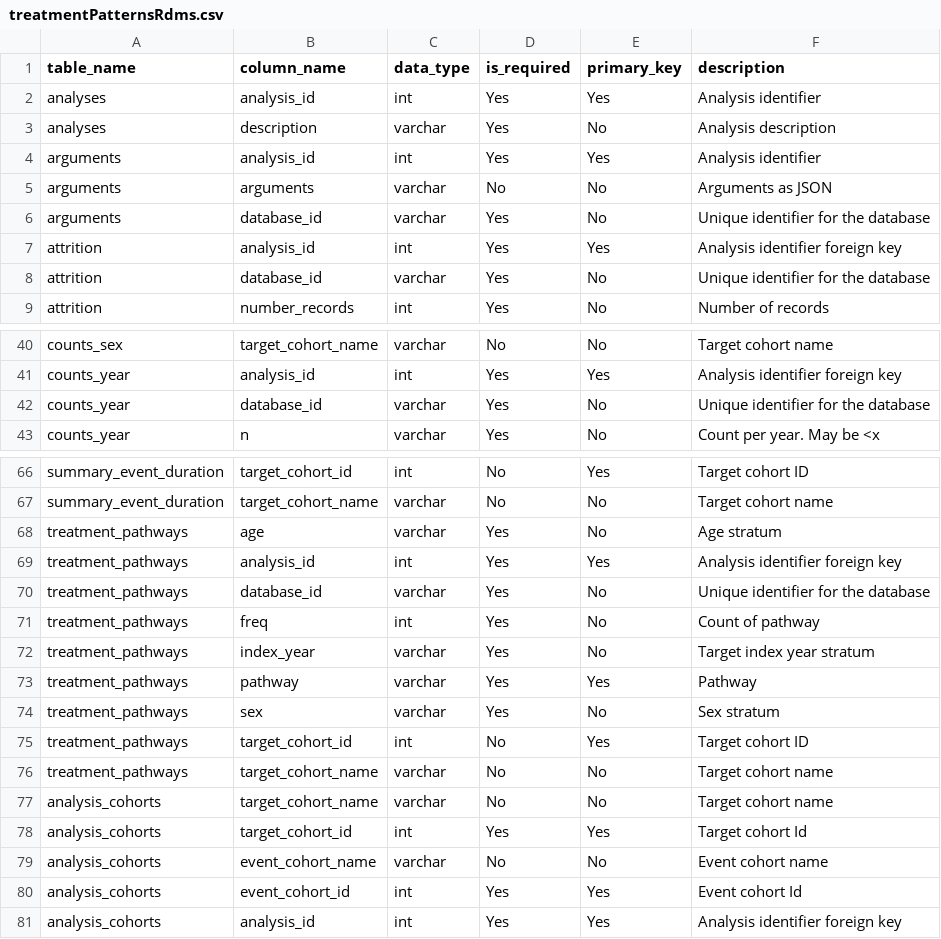
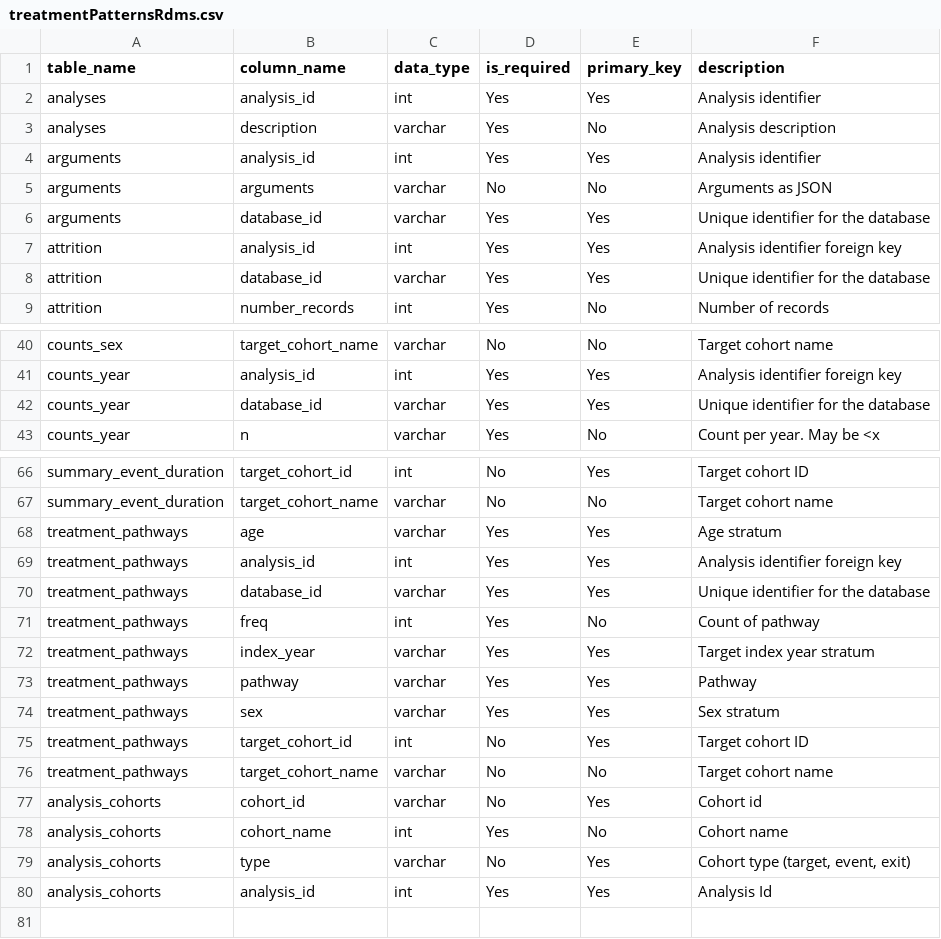
Before and after one commit to OHDSI/Strategus, a CSV file: inst/csv/treatmentPatternsRdms.csv, drawn as a sheet; only a part is shown, gaps mark what is left out; the diff covers the shown part only.

Commit message:
snakeCase Issue and cohorts tbl logic

```diff
--- a/inst/csv/treatmentPatternsRdms.csv
+++ b/inst/csv/treatmentPatternsRdms.csv
@@ -5,5 +5,5 @@ arguments,analysis_id,int,Yes,Yes,Analysis identifier
 arguments,arguments,varchar,No,No,Arguments as JSON
-arguments,database_id,varchar,Yes,No,Unique identifier for the database
+arguments,database_id,varchar,Yes,Yes,Unique identifier for the database
 attrition,analysis_id,int,Yes,Yes,Analysis identifier foreign key
-attrition,database_id,varchar,Yes,No,Unique identifier for the database
+attrition,database_id,varchar,Yes,Yes,Unique identifier for the database
 attrition,number_records,int,Yes,No,Number of records
@@ -41,3 +41,3 @@ counts_sex,target_cohort_name,varchar,No,No,Target cohort name
 counts_year,analysis_id,int,Yes,Yes,Analysis identifier foreign key
-counts_year,database_id,varchar,Yes,No,Unique identifier for the database
+counts_year,database_id,varchar,Yes,Yes,Unique identifier for the database
 counts_year,n,varchar,Yes,No,Count per year. May be <x
@@ -67,15 +67,14 @@ summary_event_duration,target_cohort_id,int,No,Yes,Target cohort ID
 summary_event_duration,target_cohort_name,varchar,No,No,Target cohort name
-treatment_pathways,age,varchar,Yes,No,Age stratum
+treatment_pathways,age,varchar,Yes,Yes,Age stratum
 treatment_pathways,analysis_id,int,Yes,Yes,Analysis identifier foreign key
-treatment_pathways,database_id,varchar,Yes,No,Unique identifier for the database
+treatment_pathways,database_id,varchar,Yes,Yes,Unique identifier for the database
 treatment_pathways,freq,int,Yes,No,Count of pathway
-treatment_pathways,index_year,varchar,Yes,No,Target index year stratum
+treatment_pathways,index_year,varchar,Yes,Yes,Target index year stratum
 treatment_pathways,pathway,varchar,Yes,Yes,Pathway
-treatment_pathways,sex,varchar,Yes,No,Sex stratum
+treatment_pathways,sex,varchar,Yes,Yes,Sex stratum
 treatment_pathways,target_cohort_id,int,No,Yes,Target cohort ID
 treatment_pathways,target_cohort_name,varchar,No,No,Target cohort name
-analysis_cohorts,target_cohort_name,varchar,No,No,Target cohort name
-analysis_cohorts,target_cohort_id,int,Yes,Yes,Target cohort Id
-analysis_cohorts,event_cohort_name,varchar,No,No,Event cohort name
-analysis_cohorts,event_cohort_id,int,Yes,Yes,Event cohort Id
-analysis_cohorts,analysis_id,int,Yes,Yes,Analysis identifier foreign key
+analysis_cohorts,cohort_id,varchar,No,Yes,Cohort id
+analysis_cohorts,cohort_name,int,Yes,No,Cohort name
+analysis_cohorts,type,varchar,No,Yes,"Cohort type (target, event, exit)"
+analysis_cohorts,analysis_id,int,Yes,Yes,Analysis Id
```
Also changed, not shown: 3 edited cells elsewhere in this file, 2 other files.
